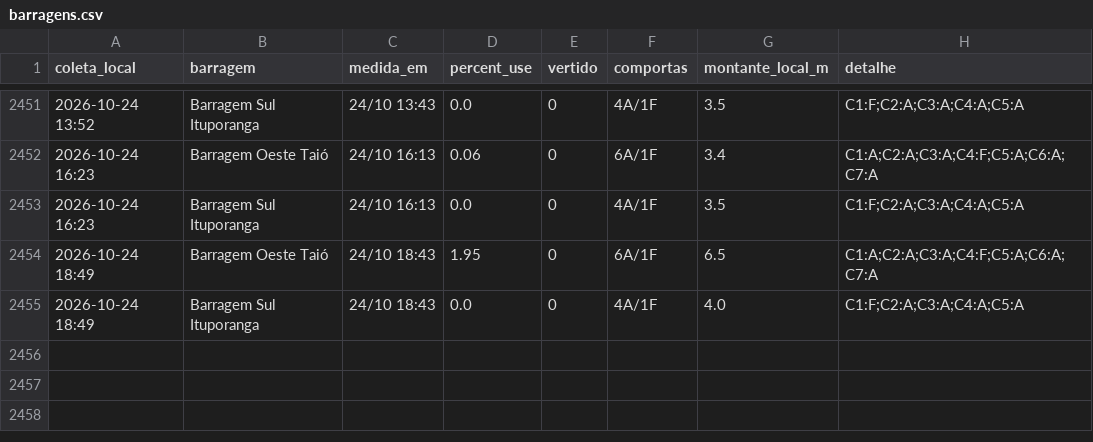
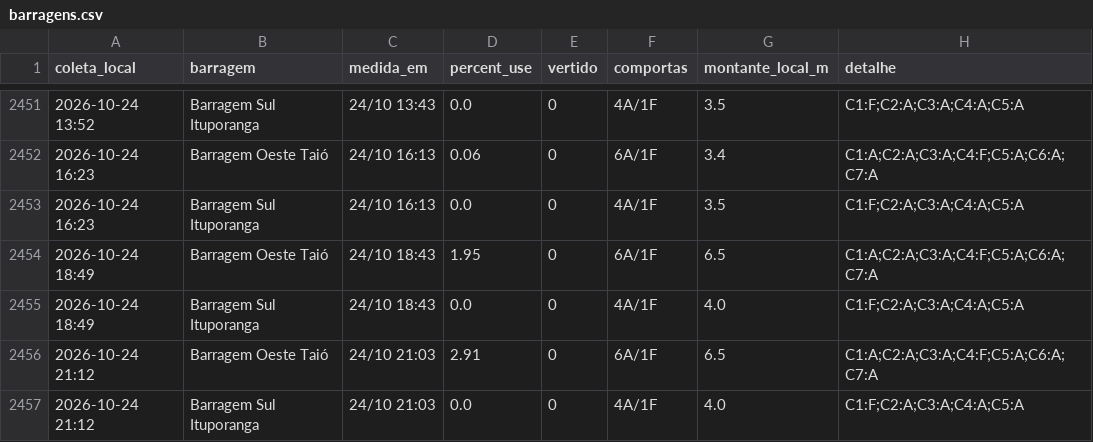
Before and after one commit to jonevaldorech-spec/alerta-cheia-riodosul, a CSV file: dados/barragens.csv, drawn as a sheet; only a part is shown, gaps mark what is left out; the diff names each change by its address in the sheet, - before the commit and + after, or states it on an @@ line.

```diff
--- a/dados/barragens.csv
+++ b/dados/barragens.csv
+row 2456: 2026-10-24 21:12 | Barragem Oeste Taió | 24/10 21:03 | 2.91 | 0 | 6A/1F | 6.5 | C1:A;C2:A;C3:A;C4:F;C5:A;C6:A;C7:A
+row 2457: 2026-10-24 21:12 | Barragem Sul Ituporanga | 24/10 21:03 | 0.0 | 0 | 4A/1F | 4.0 | C1:F;C2:A;C3:A;C4:A;C5:A
```
Also changed, not shown: dados/kanitz.csv, dados/niveis_bacia.csv, 4 other files.
